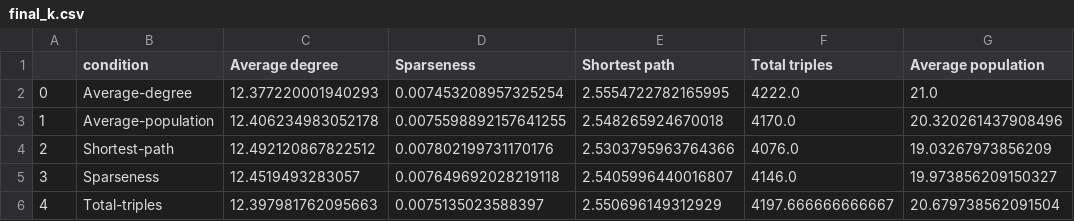
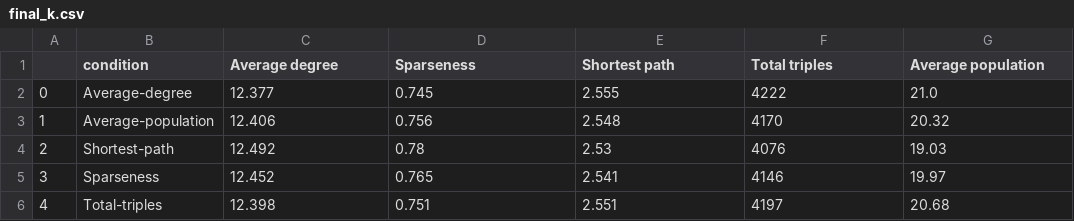
Before and after one commit to selBaez/thought-selection, a CSV file: resources/plots/e1 (10turns_8chats_3runs)/final_k.csv, drawn as a sheet.

```diff
--- a/resources/plots/e1 (10turns_8chats_3runs)/final_k.csv
+++ b/resources/plots/e1 (10turns_8chats_3runs)/final_k.csv
@@ -1,6 +1,6 @@
 ,condition,Average degree,Sparseness,Shortest path,Total triples,Average population
-0,Average-degree,12.377220001940293,0.007453208957325254,2.5554722782165995,4222.0,21.0
-1,Average-population,12.406234983052178,0.0075598892157641255,2.548265924670018,4170.0,20.320261437908496
-2,Shortest-path,12.492120867822512,0.007802199731170176,2.5303795963764366,4076.0,19.03267973856209
-3,Sparseness,12.4519493283057,0.007649692028219118,2.5405996440016807,4146.0,19.973856209150327
-4,Total-triples,12.397981762095663,0.0075135023588397,2.550696149312929,4197.666666666667,20.679738562091504
+0,Average-degree,12.377,0.745,2.555,4222,21.0
+1,Average-population,12.406,0.756,2.548,4170,20.32
+2,Shortest-path,12.492,0.78,2.53,4076,19.03
+3,Sparseness,12.452,0.765,2.541,4146,19.97
+4,Total-triples,12.398,0.751,2.551,4197,20.68
```
Also changed, not shown: resources/plots/t1 (10turns_3runs)/final_k.csv, 4 other files.
